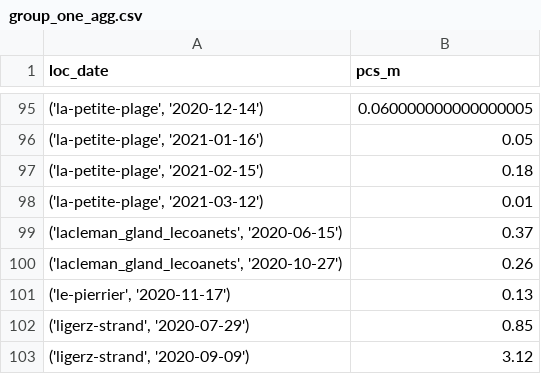
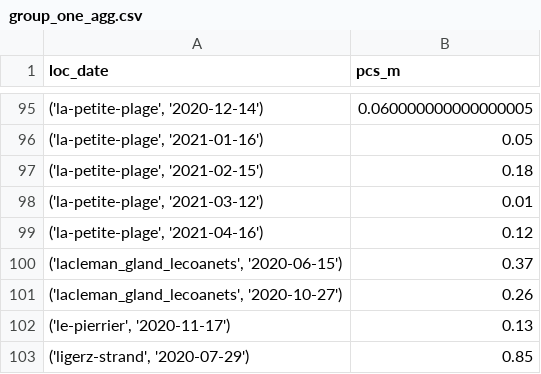
Before and after one commit to hammerdirt-analyst/iqals, a CSV file: output/test_directory/group_one_agg.csv, drawn as a sheet; only a part is shown, gaps mark what is left out; the shorter side is filled out with more unchanged rows.

```diff
--- a/output/test_directory/group_one_agg.csv
+++ b/output/test_directory/group_one_agg.csv
@@ -98,2 +98,3 @@ loc_date,pcs_m
 "('la-petite-plage', '2021-03-12')",0.01
+"('la-petite-plage', '2021-04-16')",0.12
 "('lacleman_gland_lecoanets', '2020-06-15')",0.37
```
Also changed, not shown: output/codegroupsummaryMarch2020/beach_data.csv, output/codegroupsummaryMarch2020/these_beaches.csv, 42 other files.
